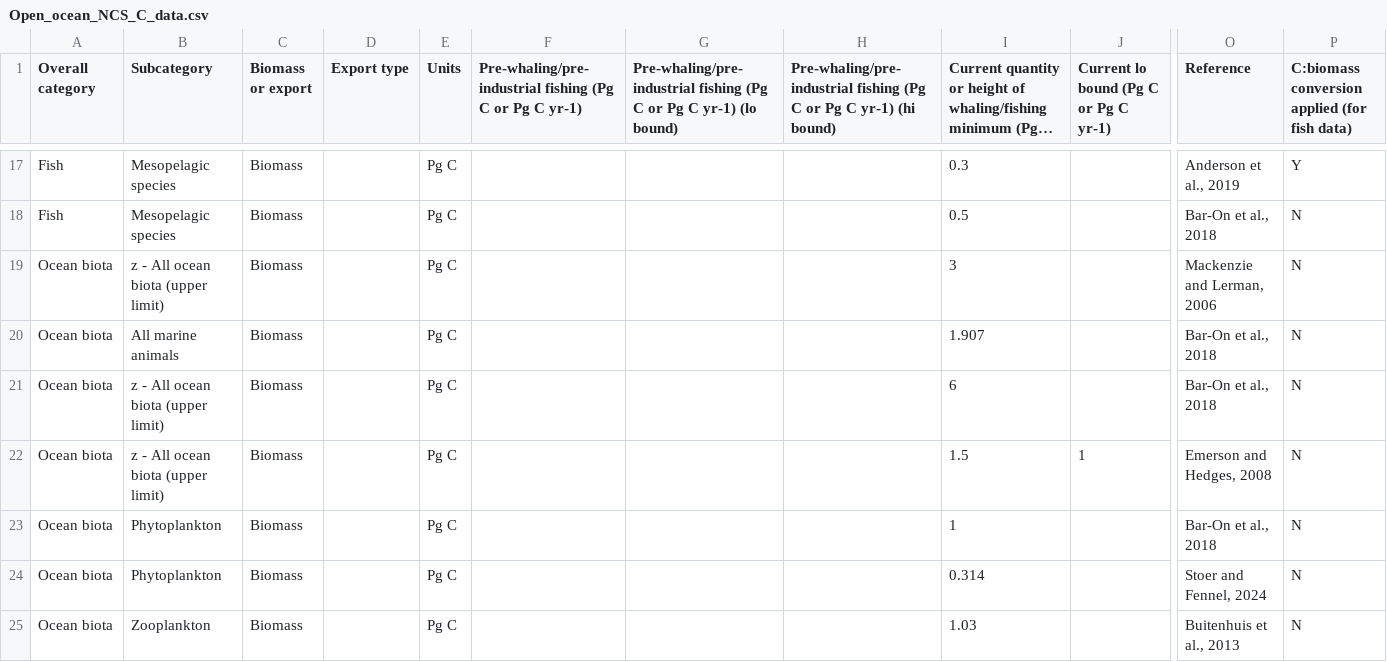
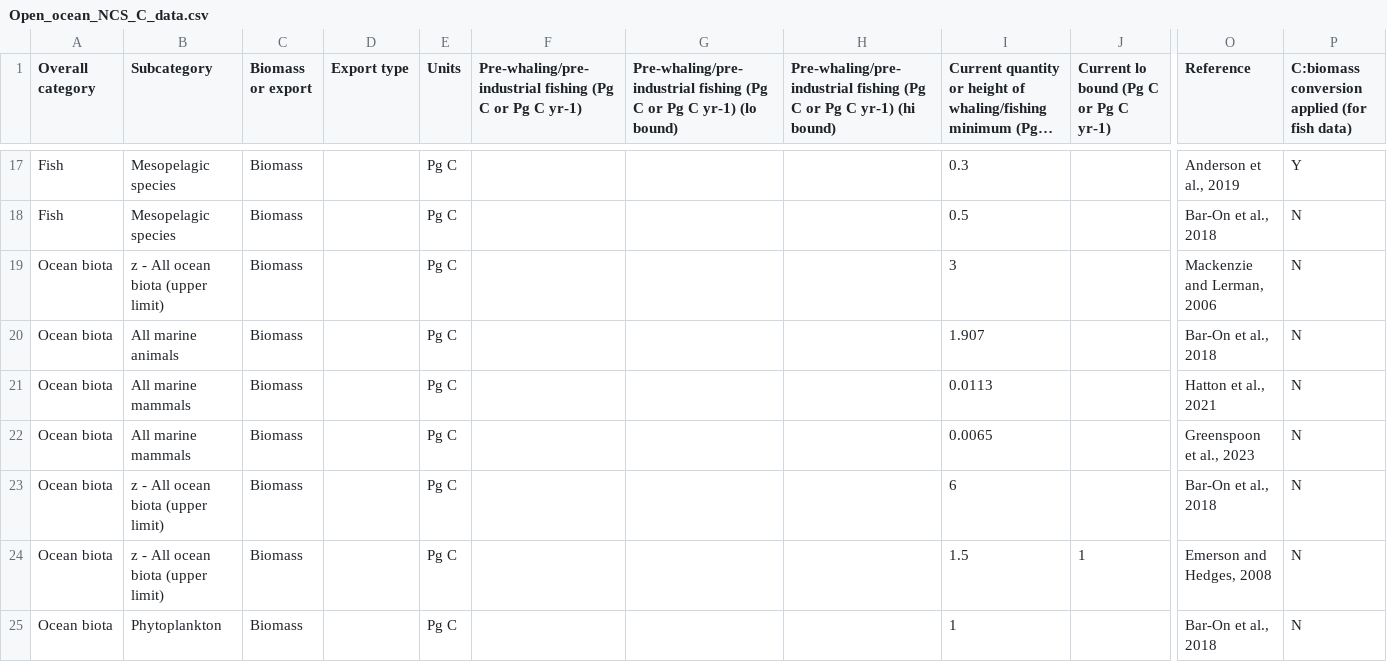
Before and after one commit to jamesrco/zoonotic-C, a CSV file: data/Open_ocean_NCS_C_data.csv, drawn as a sheet; only a part is shown, gaps mark what is left out; the shorter side is filled out with more unchanged rows; long unchanged cells end in …; rows hold the shown columns only; the diff names each change by its address in the sheet, - before the commit and + after, or states it on an @@ line.

Commit message:
Additional data table revision - marine mammal totals

```diff
--- a/data/Open_ocean_NCS_C_data.csv
+++ b/data/Open_ocean_NCS_C_data.csv
+row 21: Ocean biota | All marine mammals | Biomass |  | Pg C |  |  |  | 0.0113 |  | Hatton et al., 2021 | N
+row 22: Ocean biota | All marine mammals | Biomass |  | Pg C |  |  |  | 0.0065 |  | Greenspoon et al., 2023 | N
```
Also changed, not shown: 1 other file.
